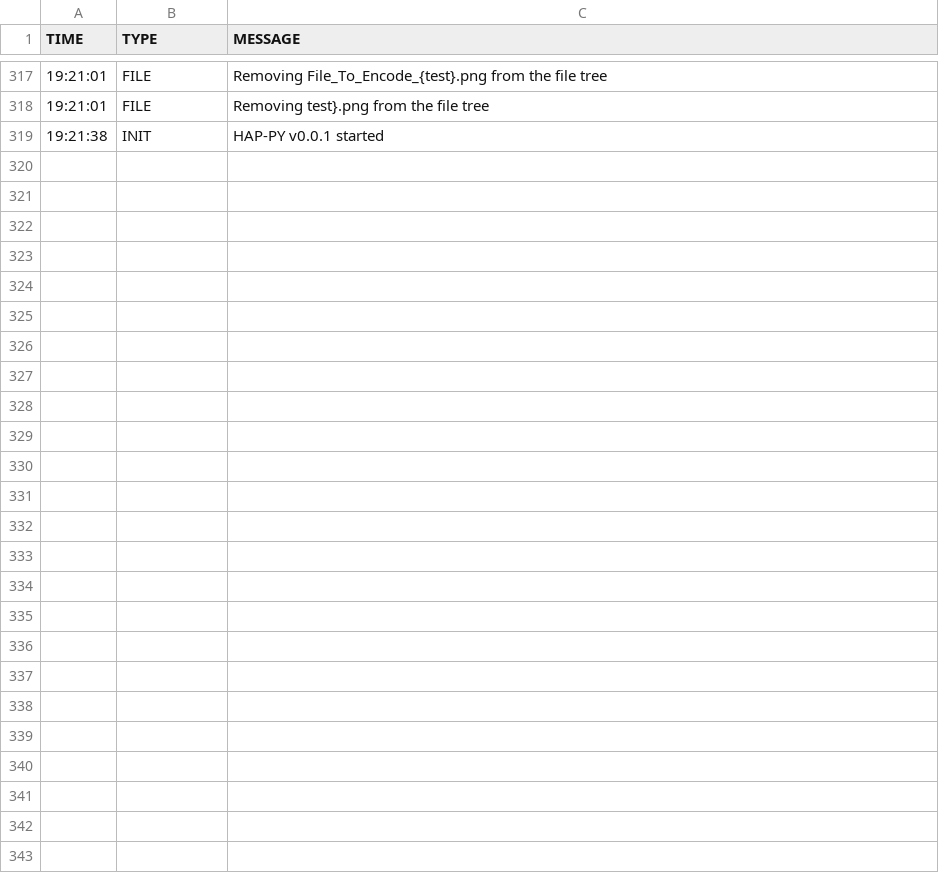
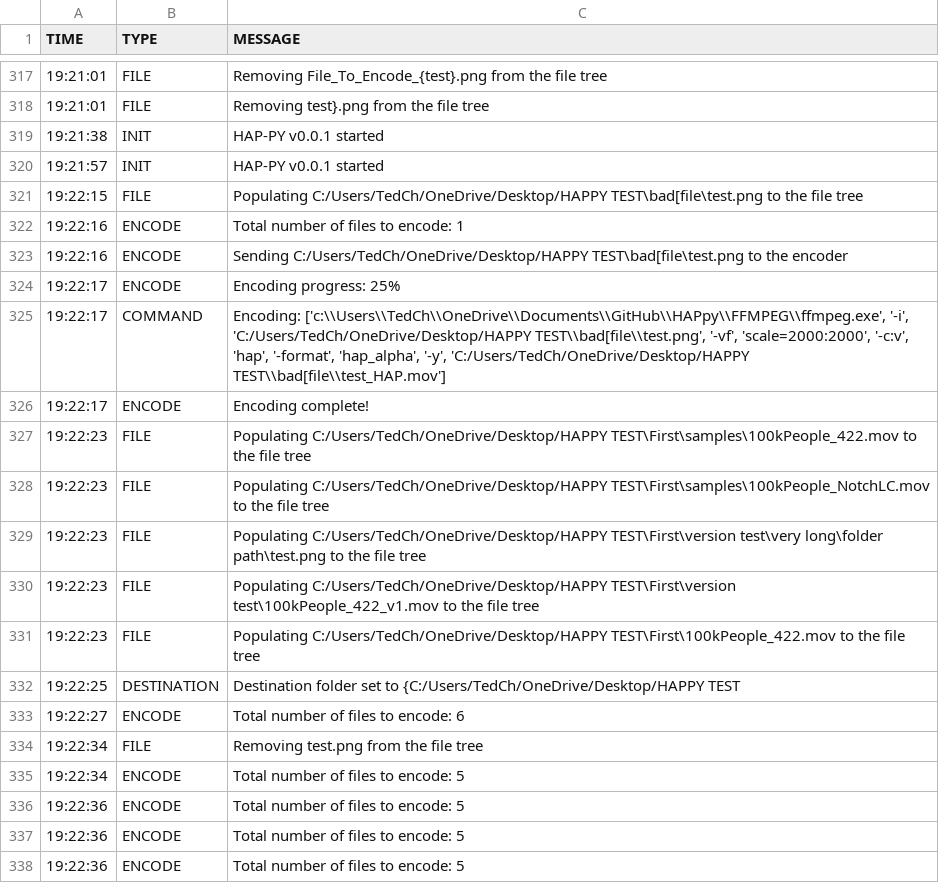
Before and after one commit to Tedcharlesbrown/HAPpy, a CSV file: .HAP-PY Log.csv, drawn as a sheet; only a part is shown, gaps mark what is left out; the diff covers the shown part only; the diff names each change by its address in the sheet, - before the commit and + after, or states it on an @@ line.

```diff
--- a/.HAP-PY Log.csv
+++ b/.HAP-PY Log.csv
+row 320: 19:21:57 | INIT | HAP-PY v0.0.1 started
+row 321: 19:22:15 | FILE | Populating C:/Users/TedCh/OneDrive/Desktop/HAPPY TEST\bad[file\test.png to the file tree
+row 322: 19:22:16 | ENCODE | Total number of files to encode: 1
+row 323: 19:22:16 | ENCODE | Sending C:/Users/TedCh/OneDrive/Desktop/HAPPY TEST\bad[file\test.png to the encoder
+row 324: 19:22:17 | ENCODE | Encoding progress: 25%
+row 325: 19:22:17 | COMMAND | Encoding: ['c:\\Users\\TedCh\\OneDrive\\Documents\\GitHub\\HAPpy\\FFMPEG\\ffmpeg.exe', '-i', 'C:/Users/TedCh/OneDrive/Desktop/HAPPY TEST\\bad[file\\test.png', '-vf', 'scale=2000:2000', '-c:v', 'hap', '-format', 'hap_alpha', '-y', 'C:/Users/TedCh/OneDrive/Desktop/HAPPY TEST\\bad[file\\test_HAP.mov']
+row 326: 19:22:17 | ENCODE | Encoding complete!
+row 327: 19:22:23 | FILE | Populating C:/Users/TedCh/OneDrive/Desktop/HAPPY TEST\First\samples\100kPeople_422.mov to the file tree
+row 328: 19:22:23 | FILE | Populating C:/Users/TedCh/OneDrive/Desktop/HAPPY TEST\First\samples\100kPeople_NotchLC.mov to the file tree
+row 329: 19:22:23 | FILE | Populating C:/Users/TedCh/OneDrive/Desktop/HAPPY TEST\First\version test\very long\folder path\test.png to the file tree
+row 330: 19:22:23 | FILE | Populating C:/Users/TedCh/OneDrive/Desktop/HAPPY TEST\First\version test\100kPeople_422_v1.mov to the file tree
+row 331: 19:22:23 | FILE | Populating C:/Users/TedCh/OneDrive/Desktop/HAPPY TEST\First\100kPeople_422.mov to the file tree
+row 332: 19:22:25 | DESTINATION | Destination folder set to {C:/Users/TedCh/OneDrive/Desktop/HAPPY TEST
+row 333: 19:22:27 | ENCODE | Total number of files to encode: 6
+row 334: 19:22:34 | FILE | Removing test.png from the file tree
+row 335: 19:22:34 | ENCODE | Total number of files to encode: 5
+row 336: 19:22:36 | ENCODE | Total number of files to encode: 5
+row 337: 19:22:36 | ENCODE | Total number of files to encode: 5
+row 338: 19:22:36 | ENCODE | Total number of files to encode: 5
```
Also changed, not shown: 40 added rows elsewhere in this file, 1 other file.
